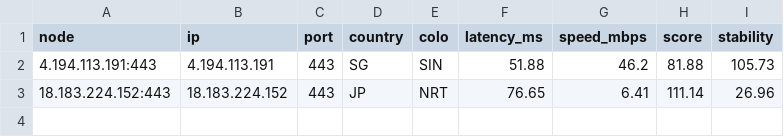
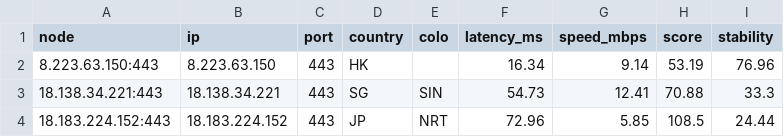
Before and after one commit to NMLGB41/bendiyouxuan, a CSV file: ip_detail.csv, drawn as a sheet.

Commit message:
Update ip_detail.csv - 2026-05-29 12:07:06

```diff
--- a/ip_detail.csv
+++ b/ip_detail.csv
@@ -1,3 +1,4 @@
 node,ip,port,country,colo,latency_ms,speed_mbps,score,stability
-4.194.113.191:443,4.194.113.191,443,SG,SIN,51.88,46.2,81.88,105.73
-18.183.224.152:443,18.183.224.152,443,JP,NRT,76.65,6.41,111.14,26.96
+8.223.63.150:443,8.223.63.150,443,HK,,16.34,9.14,53.19,76.96
+18.138.34.221:443,18.138.34.221,443,SG,SIN,54.73,12.41,70.88,33.3
+18.183.224.152:443,18.183.224.152,443,JP,NRT,72.96,5.85,108.5,24.44
```
